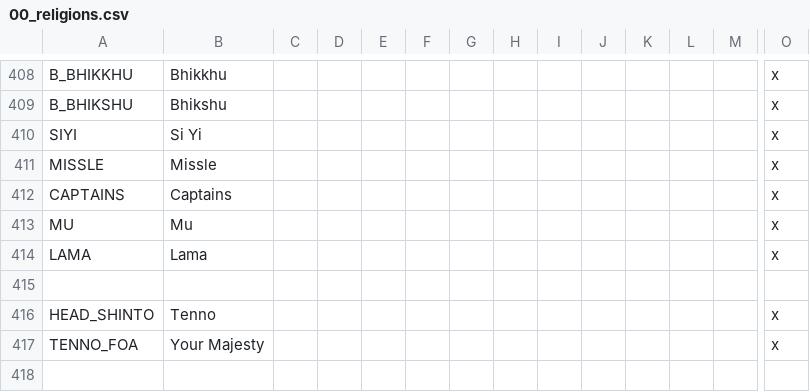
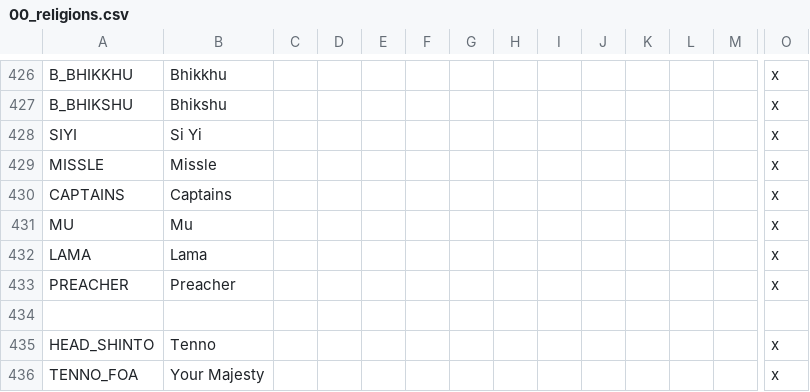
Before and after one commit to derdang/posttoyo, a CSV file: After the End Orientalis/localisation/00_religions.csv, drawn as a sheet; only a part is shown, gaps mark what is left out; the shorter side is filled out with more unchanged rows; rows hold the shown columns only; the diff covers the shown part only; the diff names each change by its address in the sheet, - before the commit and + after, or states it on an @@ line.

```diff
--- a/After the End Orientalis/localisation/00_religions.csv
+++ b/After the End Orientalis/localisation/00_religions.csv
+row 433: PREACHER | Preacher |  |  |  |  |  |  |  |  |  |  |  | x
```
Also changed, not shown: 18 added rows and 5 edited cells elsewhere in this file, 39 other files.
